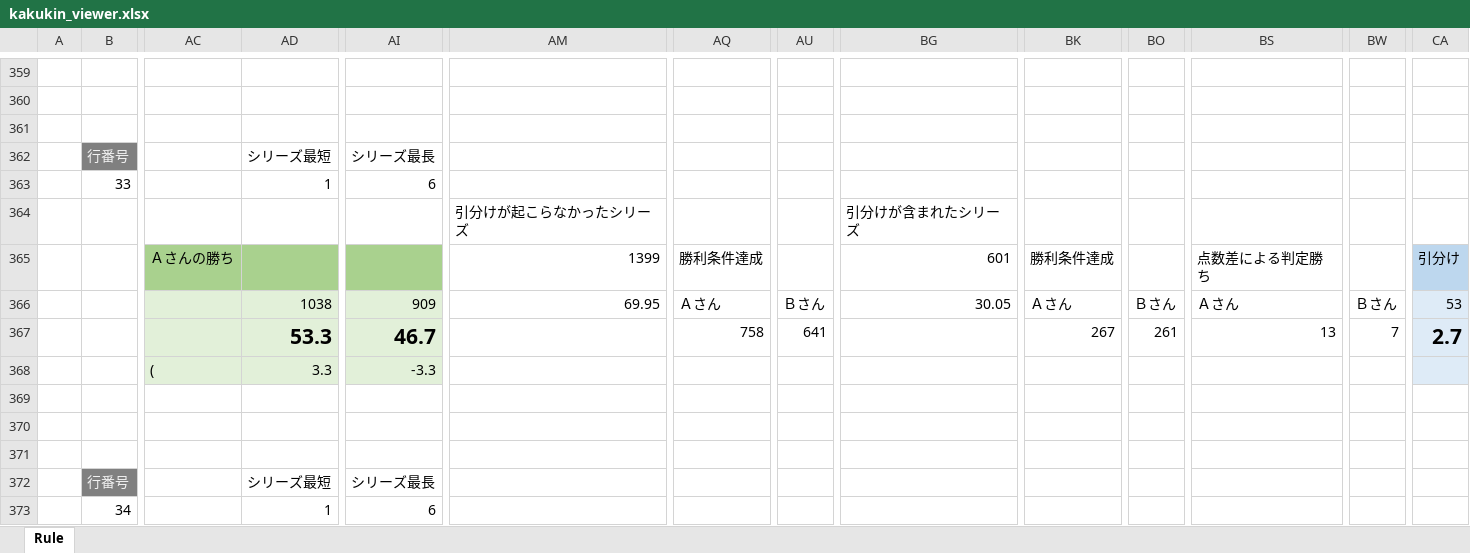
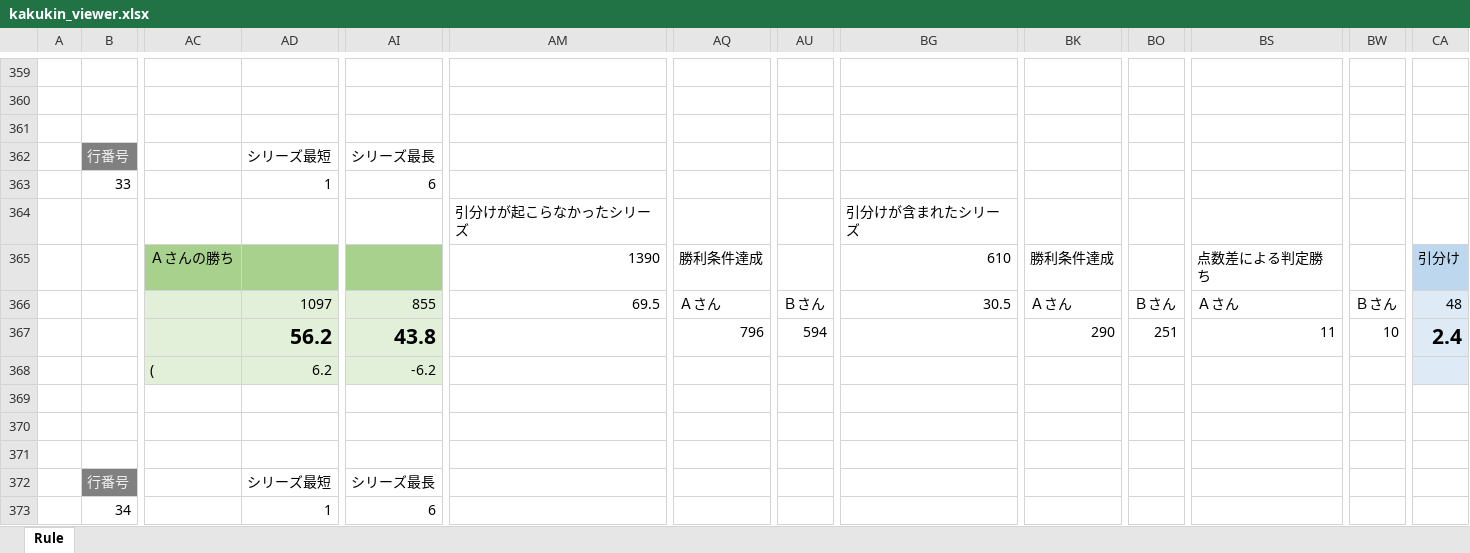
Before and after one commit to muzudho/sente-win-rate-70-percent-problem, an Excel workbook: reports/kakukin_viewer.xlsx, sheet Rule, drawn as a sheet; only a part is shown, gaps mark what is left out; values as stored, in another font and other column widths than the file's, no borders; rows hold the shown columns only; the diff covers the shown part only; the diff names each change by its address in the sheet, - before the commit and + after, or states it on an @@ line.

```diff
--- a/reports/kakukin_viewer.xlsx (sheet Rule)
+++ b/reports/kakukin_viewer.xlsx (sheet Rule)
-AM365: 1399
+AM365: 1390
-BG365: 601
+BG365: 610
-AD366: 1038
+AD366: 1097
-AI366: 909
+AI366: 855
-AM366: 69.95
+AM366: 69.5
-BG366: 30.05
+BG366: 30.5
-CA366: 53
+CA366: 48
-AD367: 53.3
+AD367: 56.2
-AI367: 46.7
+AI367: 43.8
-AQ367: 758
+AQ367: 796
-AU367: 641
+AU367: 594
-BK367: 267
+BK367: 290
-BO367: 261
+BO367: 251
-BS367: 13
+BS367: 11
-BW367: 7
+BW367: 10
-CA367: 2.7
+CA367: 2.4
@@ row 368 moved to row 268: ( @@
+row 368:  |  | ( | 6.2 | -6.2
```
Also changed, not shown: 1 added row, 2 removed rows and 778 edited cells elsewhere in this sheet.
